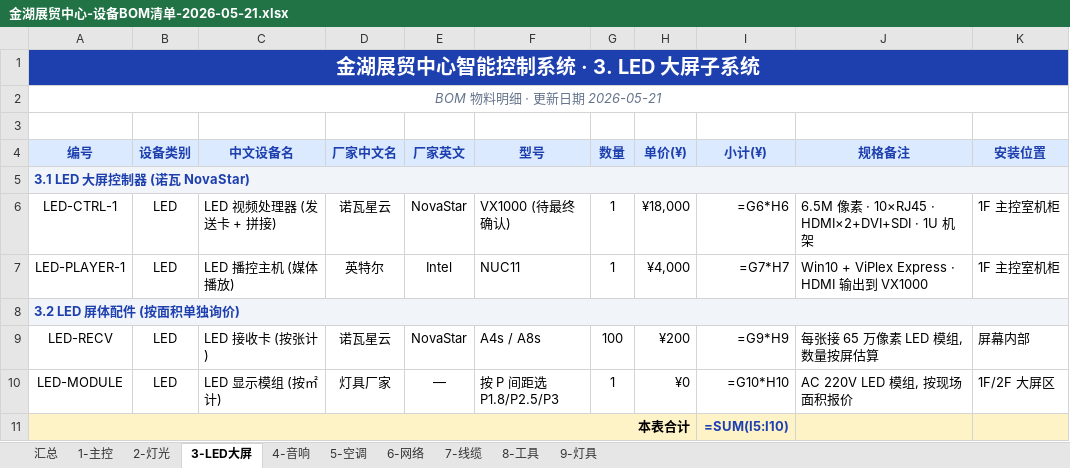
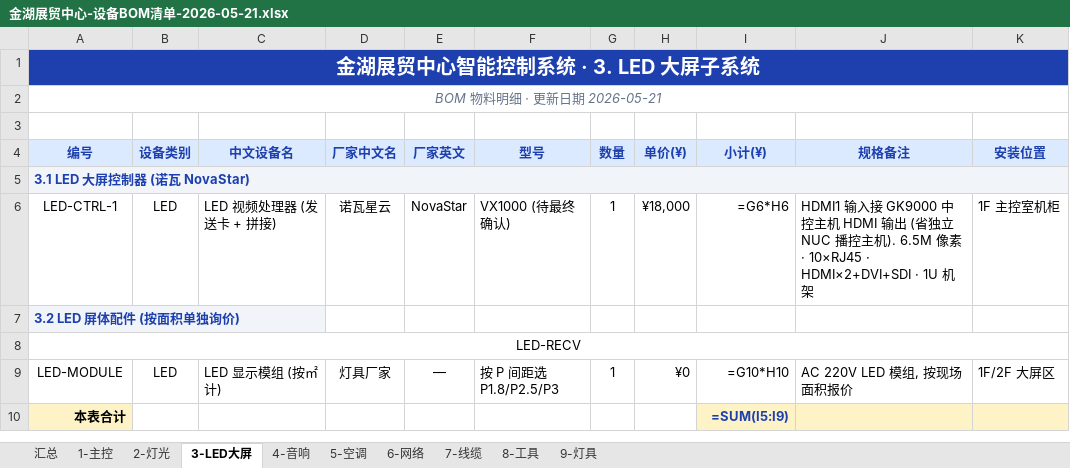
Before and after one commit to ivanzhao299/smart-control, an Excel workbook: docs/printable/金湖展贸中心-设备BOM清单-2026-05-21.xlsx, sheet 3-LED大屏, drawn as a sheet; values as stored, in another font and other column widths than the file's, no borders; formulas without a stored value are shown as written; removed rows and columns are numbered as before the commit, all else as after; the diff names each change by its address in the sheet, - before the commit and + after, or states it on an @@ line.

```diff
--- a/docs/printable/金湖展贸中心-设备BOM清单-2026-05-21.xlsx (sheet 3-LED大屏)
+++ b/docs/printable/金湖展贸中心-设备BOM清单-2026-05-21.xlsx (sheet 3-LED大屏)
-J6 (规格备注): 6.5M 像…
+J6 (规格备注): HDMI1 输入接 GK9000 中控主机 HDMI 输出 (省独立 NUC 播控主机). 6.5M 像…
-row 7: LED-PLAYER-1 | LED | LED 播控主机 (媒体播放) | 英特尔 | Intel | NUC11 | 1 | ¥4,000 | =G7*H7 | Win10 + ViPlex Express · HDMI 输出到 VX1000 | 1F 主控室机柜
-A8:K8 merged
+A8:K8 merged
-B8 (设备类别): LED
+B8 (设备类别): (empty)
-C8 (中文设备名): LED 接收卡 (按张计)
+C8 (中文设备名): (empty)
-D8 (厂家中文名): 诺瓦星云
+D8 (厂家中文名): (empty)
-E8 (厂家英文): NovaStar
+E8 (厂家英文): (empty)
-F8 (型号): A4s / A8s
+F8 (型号): (empty)
-G8 (数量): 100
+G8 (数量): (empty)
-H8 (单价(¥)): ¥200
+H8 (单价(¥)): (empty)
-I8 (小计(¥)): =G9*H9
+I8 (小计(¥)): (empty)
-J8 (规格备注): 每张接 65 万像素 LED 模组, 数量按屏估算
+J8 (规格备注): (empty)
-K8 (安装位置): 屏幕内部
+K8 (安装位置): (empty)
-A11:H11 merged
-I10 (小计(¥)): =SUM(I5:I10)
+I10 (小计(¥)): =SUM(I5:I9)
```
Also changed, not shown: formulas that keep their value, 3 other files.
